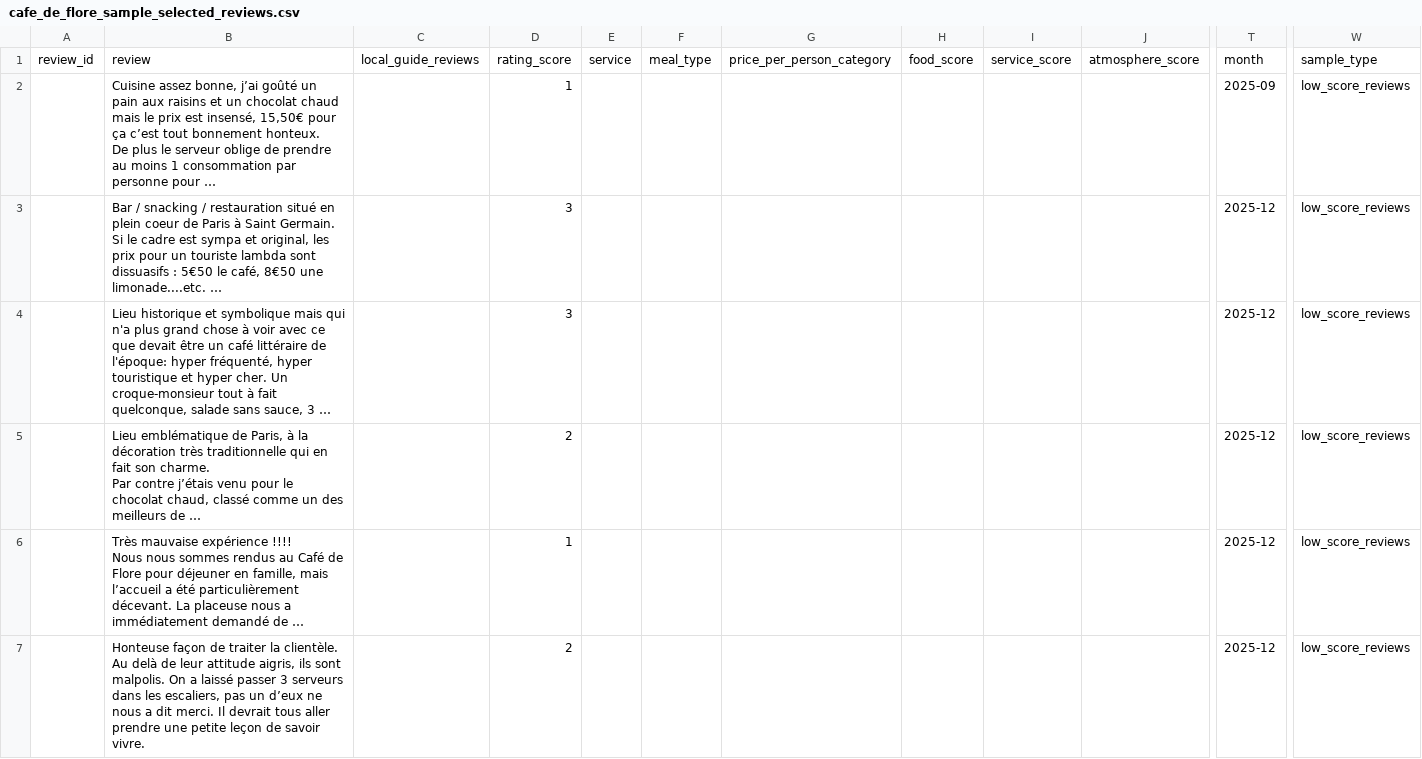
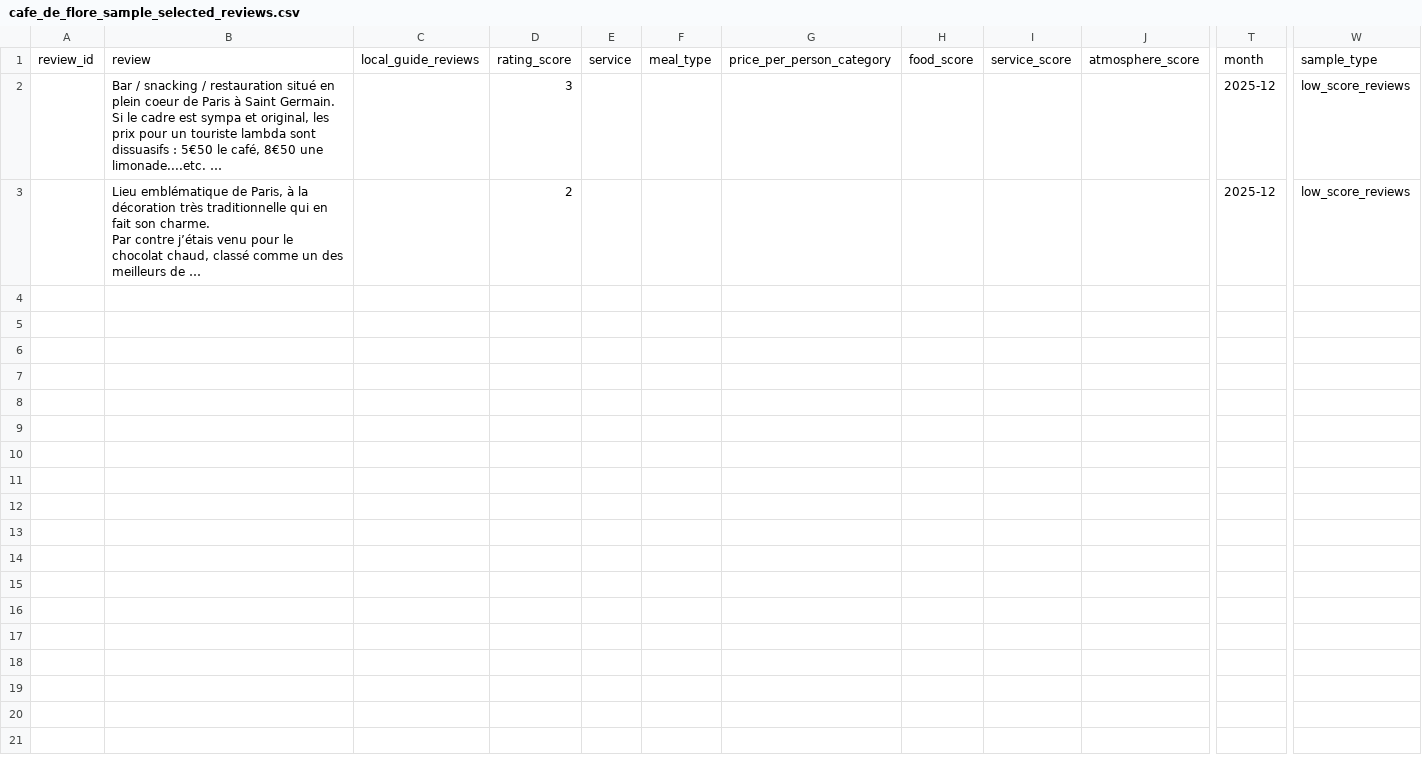
Before and after one commit to chmaicha/trust-pilot-reviews, a CSV file: data/processed/cafe_de_flore_sample_selected_reviews.csv, drawn as a sheet; only a part is shown, gaps mark what is left out; rows hold the shown columns only; ↵ is a line break in a cell; the diff names each change by its address in the sheet, - before the commit and + after, or states it on an @@ line.

```diff
--- a/data/processed/cafe_de_flore_sample_selected_reviews.csv
+++ b/data/processed/cafe_de_flore_sample_selected_reviews.csv
-row 2:  | Cuisine assez bonne, j’ai goûté un pain aux raisins et un chocolat chaud mais le prix est insensé, 15,50€ pour ça c’est tout bonnement honteux. ↵ De plus le serveur oblige de prendre au moins 1 consommation par personne pour … |  | 1 |  |  |  |  |  |  | 2025-09 | low_score_reviews
-row 4:  | Lieu historique et symbolique mais qui n'a plus grand chose à voir avec ce que devait être un café littéraire de l'époque: hyper fréquenté, hyper touristique et hyper cher. Un croque-monsieur tout à fait quelconque, salade sans sauce, 3 … |  | 3 |  |  |  |  |  |  | 2025-12 | low_score_reviews
-row 6:  | Très mauvaise expérience !!!! ↵ Nous nous sommes rendus au Café de Flore pour déjeuner en famille, mais l’accueil a été particulièrement décevant. La placeuse nous a immédiatement demandé de … |  | 1 |  |  |  |  |  |  | 2025-12 | low_score_reviews
-row 7:  | Honteuse façon de traiter la clientèle. Au delà de leur attitude aigris, ils sont malpolis. On a laissé passer 3 serveurs dans les escaliers, pas un d’eux ne nous a dit merci. Il devrait tous aller prendre une petite leçon de savoir vivre. |  | 2 |  |  |  |  |  |  | 2025-12 | low_score_reviews
```
Also changed, not shown: 4 other files.
